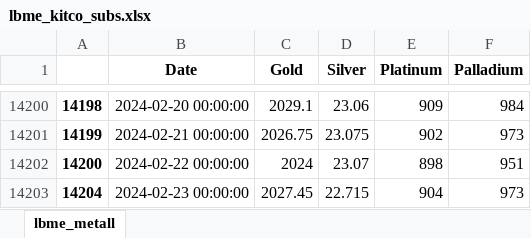
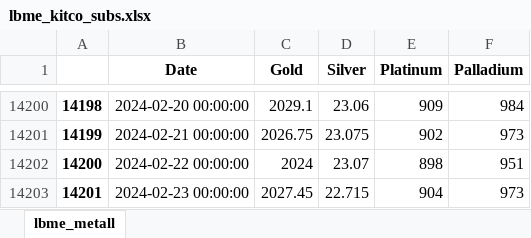
Before and after one commit to hotdonkey/macro_parser, an Excel workbook: LME/parser_beta/data/lbme_kitco_subs.xlsx, sheet lbme_metall, drawn as a sheet; only a part is shown, gaps mark what is left out; values as stored, in another font and other column widths than the file's, no borders; the diff names each change by its address in the sheet, - before the commit and + after, or states it on an @@ line.

```diff
--- a/LME/parser_beta/data/lbme_kitco_subs.xlsx (sheet lbme_metall)
+++ b/LME/parser_beta/data/lbme_kitco_subs.xlsx (sheet lbme_metall)
-A14203: 14204
+A14203: 14201
```
Also changed, not shown: LME/parser_beta/data/LME_westmetall_db.xlsx, LME/parser_beta/data/centrobank/Australian_Dollar.xlsx, 11 other files.
